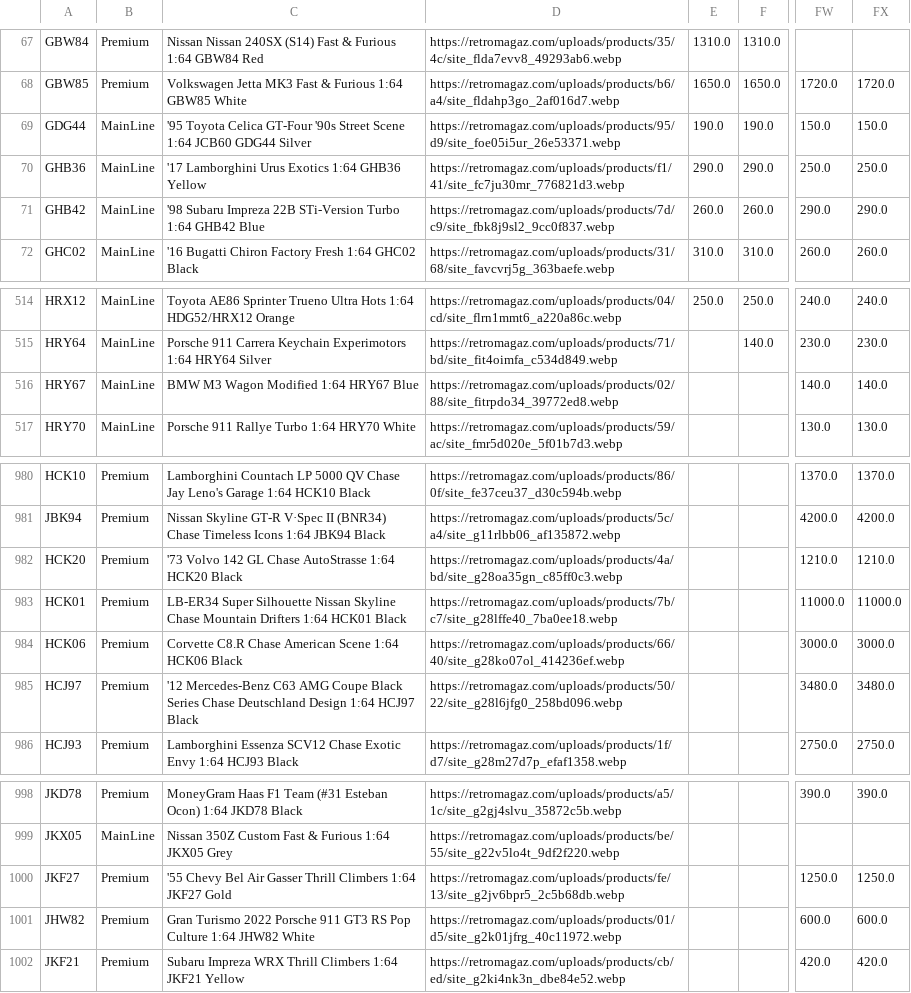
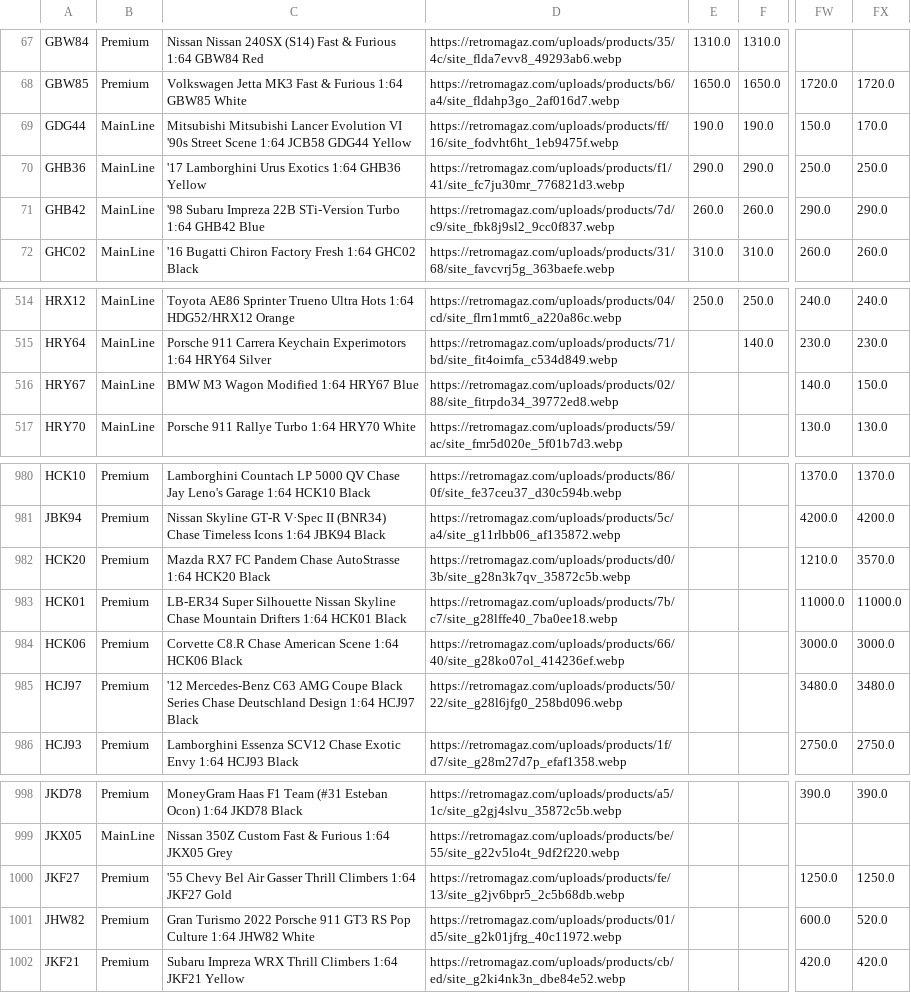
Before and after one commit to shady333/PriceParserRETRO, a CSV file: car_prices.csv, drawn as a sheet; only a part is shown, gaps mark what is left out; the diff names each change by its address in the sheet, - before the commit and + after, or states it on an @@ line.

```diff
--- a/car_prices.csv
+++ b/car_prices.csv
-C69: '95 Toyota Celica GT-Four '90s Street Scene 1:64 JCB60 GDG44 Silver
+C69: Mitsubishi Mitsubishi Lancer Evolution VI '90s Street Scene 1:64 JCB58 GDG44 Yellow
-D69: https://retromagaz.com/uploads/products/95/d9/site_foe05i5ur_26e53371.webp
+D69: https://retromagaz.com/uploads/products/ff/16/site_fodvht6ht_1eb9475f.webp
-FX69: 150.0
+FX69: 170.0
-FX516: 140.0
+FX516: 150.0
-C982: '73 Volvo 142 GL Chase AutoStrasse…
+C982: Mazda RX7 FC Pandem Chase AutoStrasse…
-D982: https://retromagaz.com/uploads/products/4a/bd/site_g28oa35gn_c85ff0c3.webp
+D982: https://retromagaz.com/uploads/products/d0/3b/site_g28n3k7qv_35872c5b.webp
-FX982: 1210.0
+FX982: 3570.0
-FX1001: 600.0
+FX1001: 520.0
```
Also changed, not shown: sell_car_prices.csv, 2 other files.
